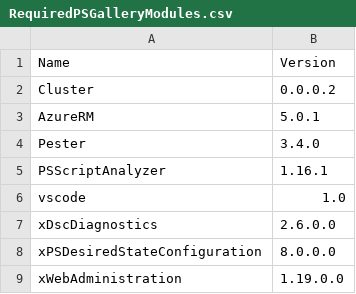
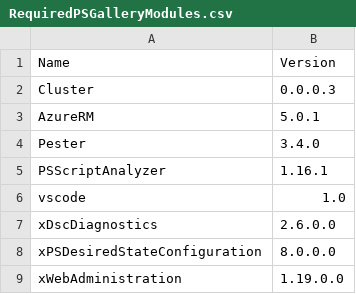
Before and after one commit to AZm1n/DscScaffolding, a CSV file: RequiredPSGalleryModules.csv, drawn as a sheet.

Commit message:
incremented module version

```diff
--- a/RequiredPSGalleryModules.csv
+++ b/RequiredPSGalleryModules.csv
@@ -1,3 +1,3 @@
 "Name","Version"
-"Cluster","0.0.0.2"
+"Cluster","0.0.0.3"
 "AzureRM","5.0.1"
```
